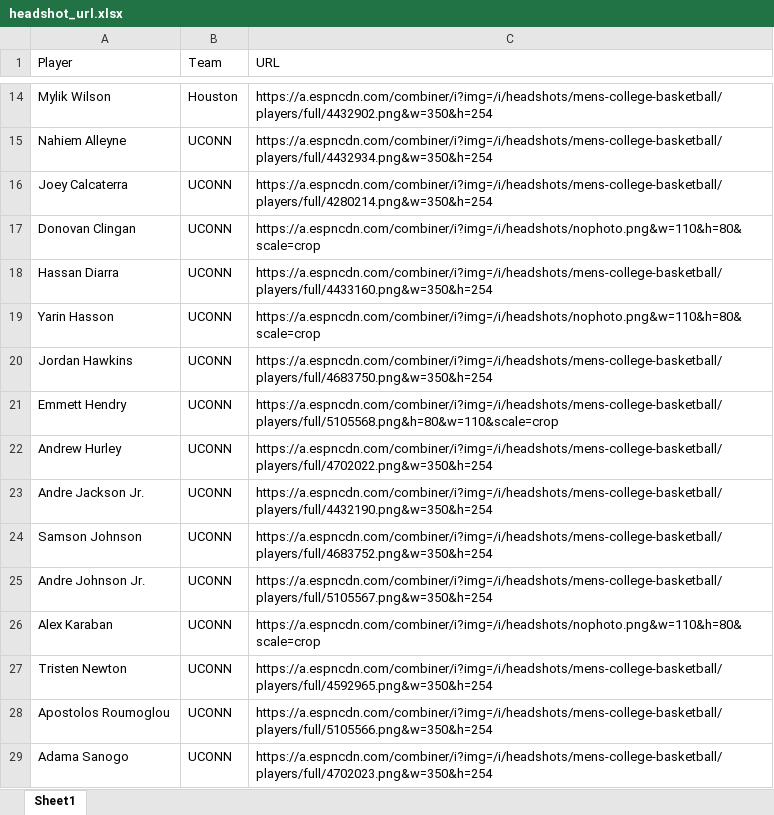
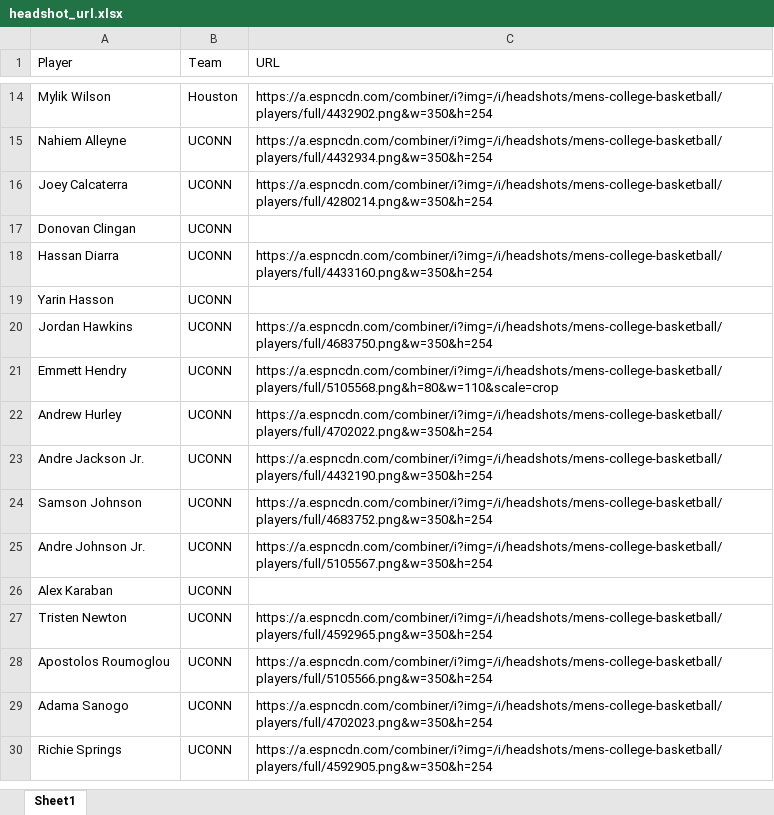
Before and after one commit to jpatak16/CBB-Prescout, an Excel workbook: CBB_Prescout/headshot_url.xlsx, sheet Sheet1, drawn as a sheet; only a part is shown, gaps mark what is left out; the shorter side is filled out with more unchanged rows; values as stored, in another font and other column widths than the file's, no borders; the diff names each change by its address in the sheet, - before the commit and + after, or states it on an @@ line.

Commit message:
missing headshot and PPT row duplication solutions

```diff
--- a/CBB_Prescout/headshot_url.xlsx (sheet Sheet1)
+++ b/CBB_Prescout/headshot_url.xlsx (sheet Sheet1)
-C17 (URL): https://a.espncdn.com/combiner/i?img=/i/headshots/nophoto.png&w=110&h=80&scale=crop
+C17 (URL): (empty)
-C19 (URL): https://a.espncdn.com/combiner/i?img=/i/headshots/nophoto.png&w=110&h=80&scale=crop
+C19 (URL): (empty)
-C26 (URL): https://a.espncdn.com/combiner/i?img=/i/headshots/nophoto.png&w=110&h=80&scale=crop
+C26 (URL): (empty)
```
Also changed, not shown: 1 other file.
